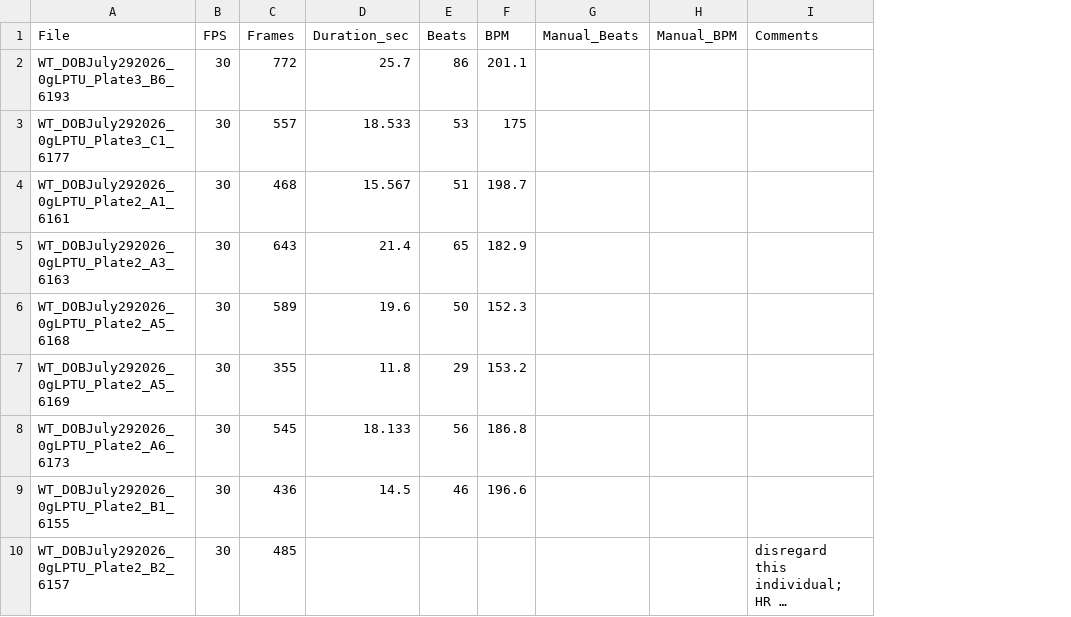
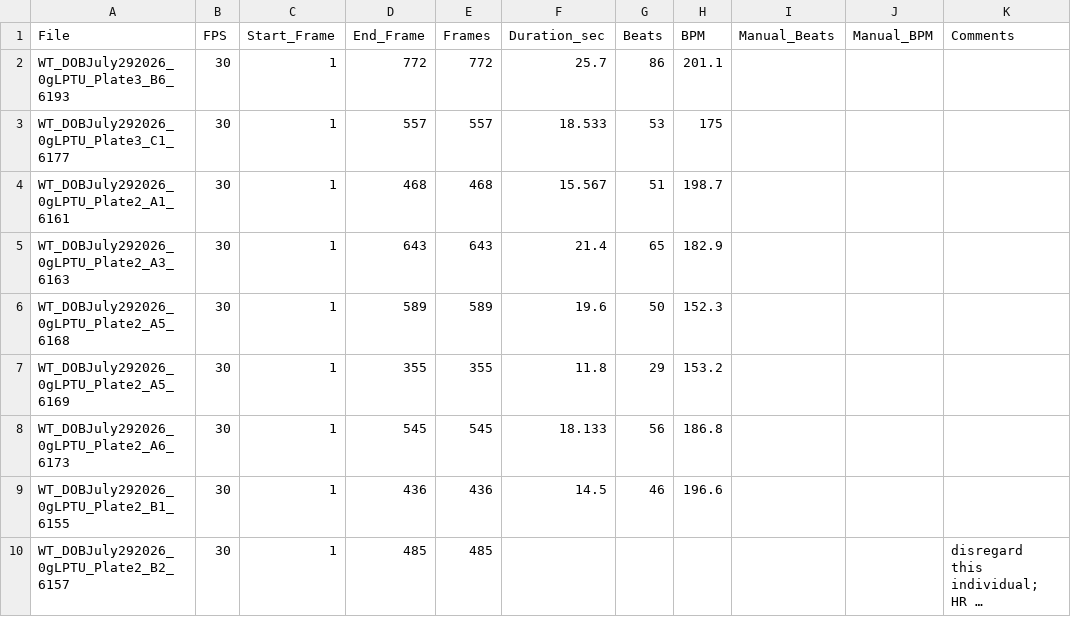
Before and after one commit to haydensimm/TRAR, a CSV file: fiji/analysis/master_heart_results.csv, drawn as a sheet; only a part is shown; long unchanged cells end in …; the diff covers the shown part only; the diff names each change by its address in the sheet, - before the commit and + after, or states it on an @@ line.

```diff
--- a/fiji/analysis/master_heart_results.csv
+++ b/fiji/analysis/master_heart_results.csv
+column C (Start_Frame), rows 2-10: all 1
+column D (End_Frame), rows 2-10: 772 | 557 | 468 | 643 | 589 | 355 | 545 | 436 | 485
```
Also changed, not shown: 5 added rows and 5 removed rows elsewhere in this file, 5 other files.
